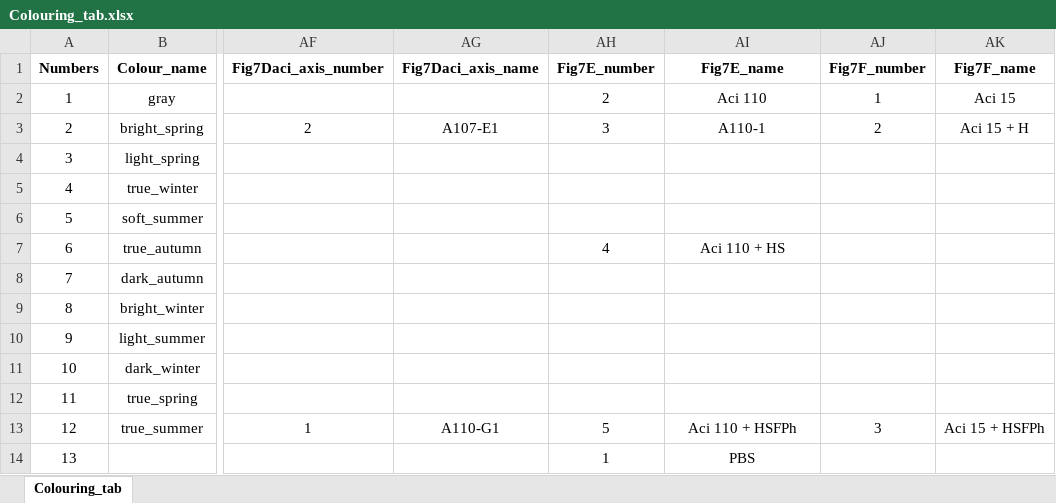
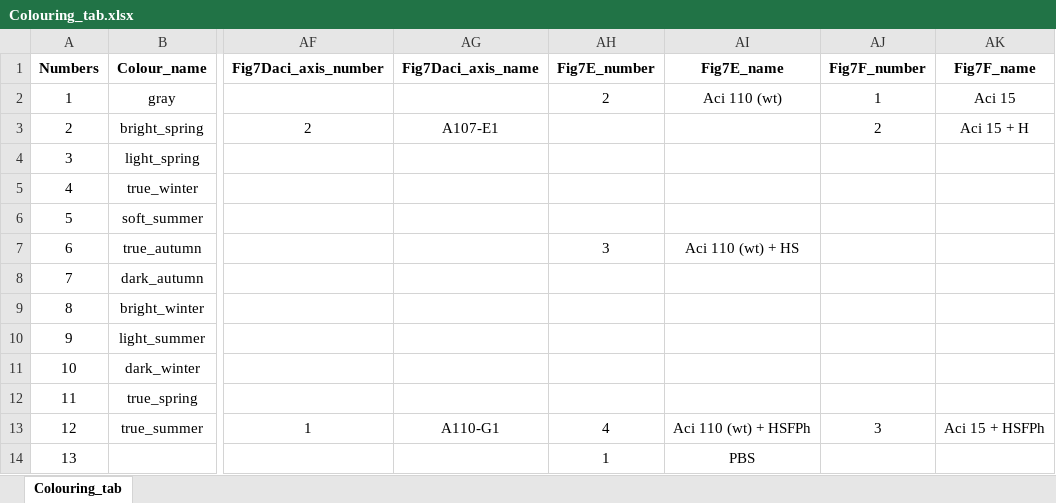
Before and after one commit to barizona/Aci_project_scripts, an Excel workbook: Colouring_tab.xlsx, sheet Colouring_tab, drawn as a sheet; only a part is shown, gaps mark what is left out; values as stored, in another font and other column widths than the file's, no borders; the diff names each change by its address in the sheet, - before the commit and + after, or states it on an @@ line.

```diff
--- a/Colouring_tab.xlsx (sheet Colouring_tab)
+++ b/Colouring_tab.xlsx (sheet Colouring_tab)
-AI2 (Fig7E_name): Aci 110
+AI2 (Fig7E_name): Aci 110 (wt)
-AH3 (Fig7E_number): 3
+AH3 (Fig7E_number): (empty)
-AI3 (Fig7E_name): A110-1
+AI3 (Fig7E_name): (empty)
-AH7 (Fig7E_number): 4
+AH7 (Fig7E_number): 3
-AI7 (Fig7E_name): Aci 110 + HS
+AI7 (Fig7E_name): Aci 110 (wt) + HS
-AH13 (Fig7E_number): 5
+AH13 (Fig7E_number): 4
-AI13 (Fig7E_name): Aci 110 + HSFPh
+AI13 (Fig7E_name): Aci 110 (wt) + HSFPh
```
Also changed, not shown: 17 other files.
